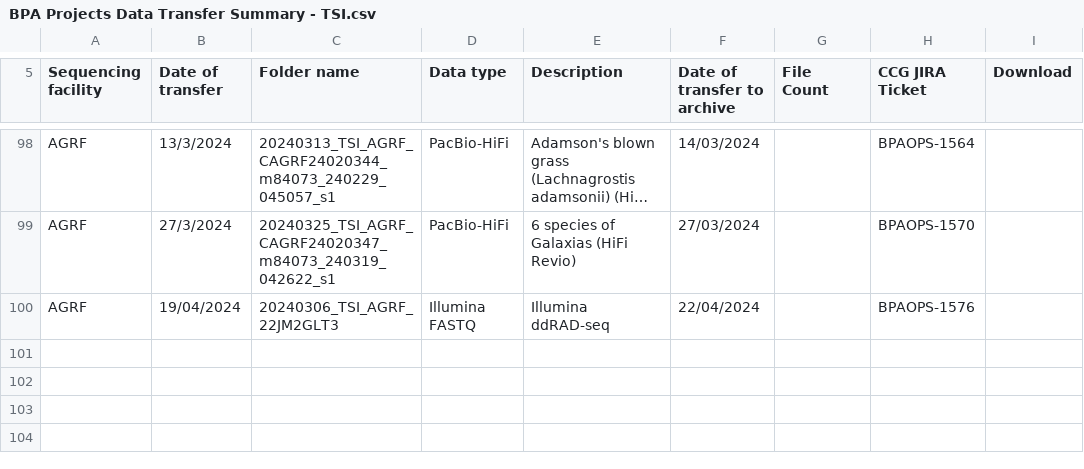
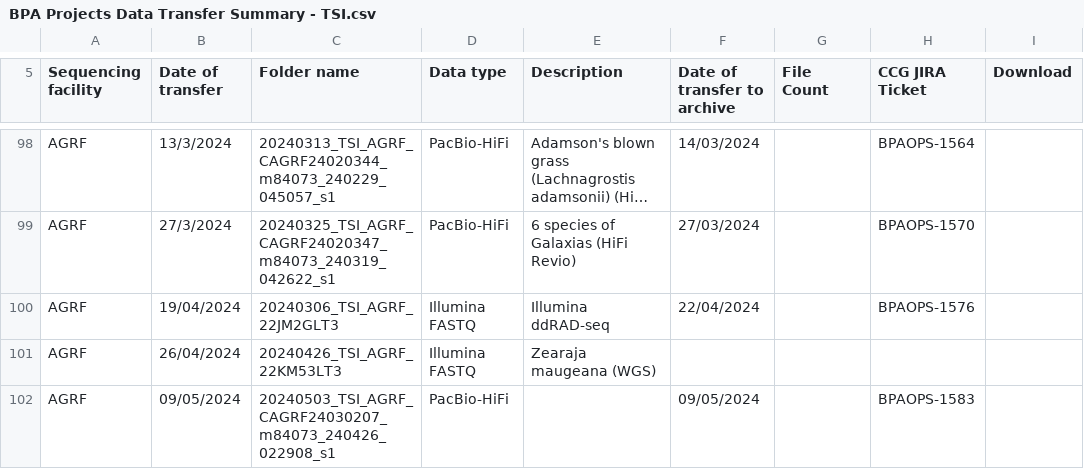
Before and after one commit to BioplatformsAustralia/bpa-ingest, a CSV file: track-metadata/google-drive/BPA Projects Data Transfer Summary - TSI.csv, drawn as a sheet; only a part is shown, gaps mark what is left out; long unchanged cells end in ….

Commit message:
BPAOPS-1583 - Ingest m84073_240426_022908_s1 for TSI

```diff
--- a/track-metadata/google-drive/BPA Projects Data Transfer Summary - TSI.csv
+++ b/track-metadata/google-drive/BPA Projects Data Transfer Summary - TSI.csv
@@ -100 +100,3 @@ AGRF,27/3/2024,20240325_TSI_AGRF_CAGRF24020347_m84073_240319_042622_s1,PacBio-Hi
 AGRF,19/04/2024,20240306_TSI_AGRF_22JM2GLT3,Illumina FASTQ,Illumina ddRAD-seq,22/04/2024,,BPAOPS-1576,
+AGRF,26/04/2024,20240426_TSI_AGRF_22KM53LT3,Illumina FASTQ,Zearaja maugeana (WGS),,,,
+AGRF,09/05/2024,20240503_TSI_AGRF_CAGRF24030207_m84073_240426_022908_s1,PacBio-HiFi,,09/05/2024,,BPAOPS-1583,
```
